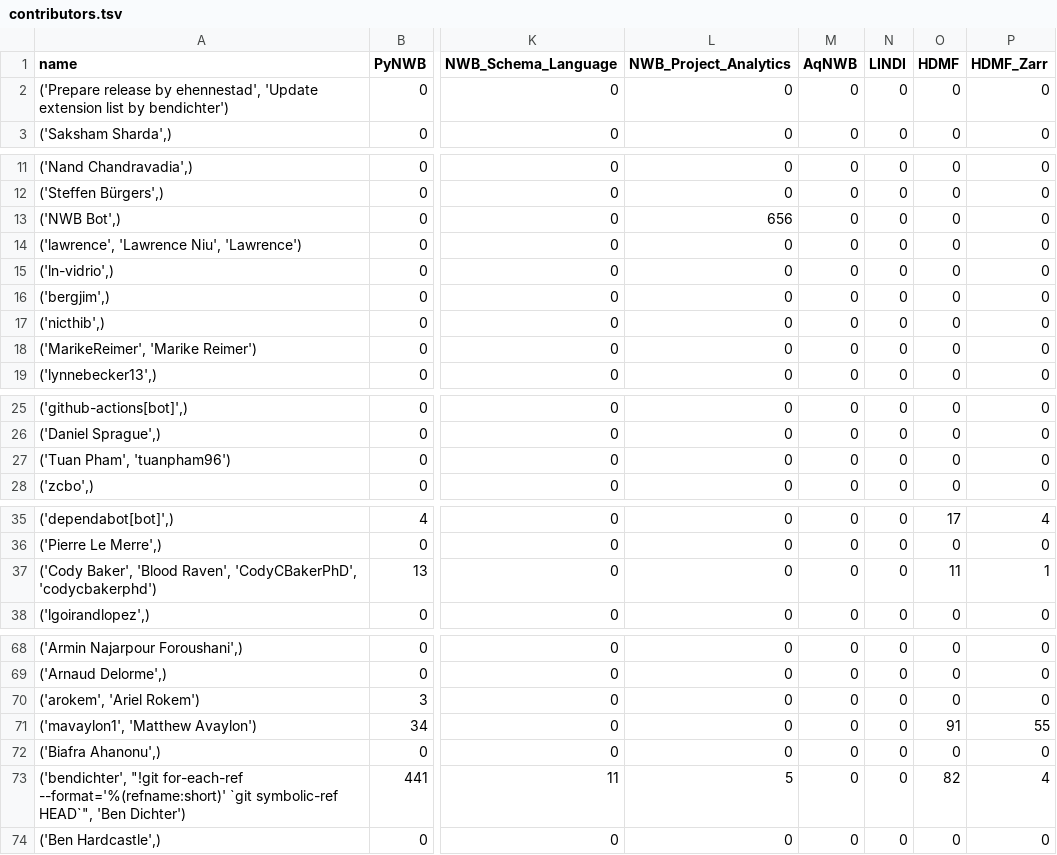
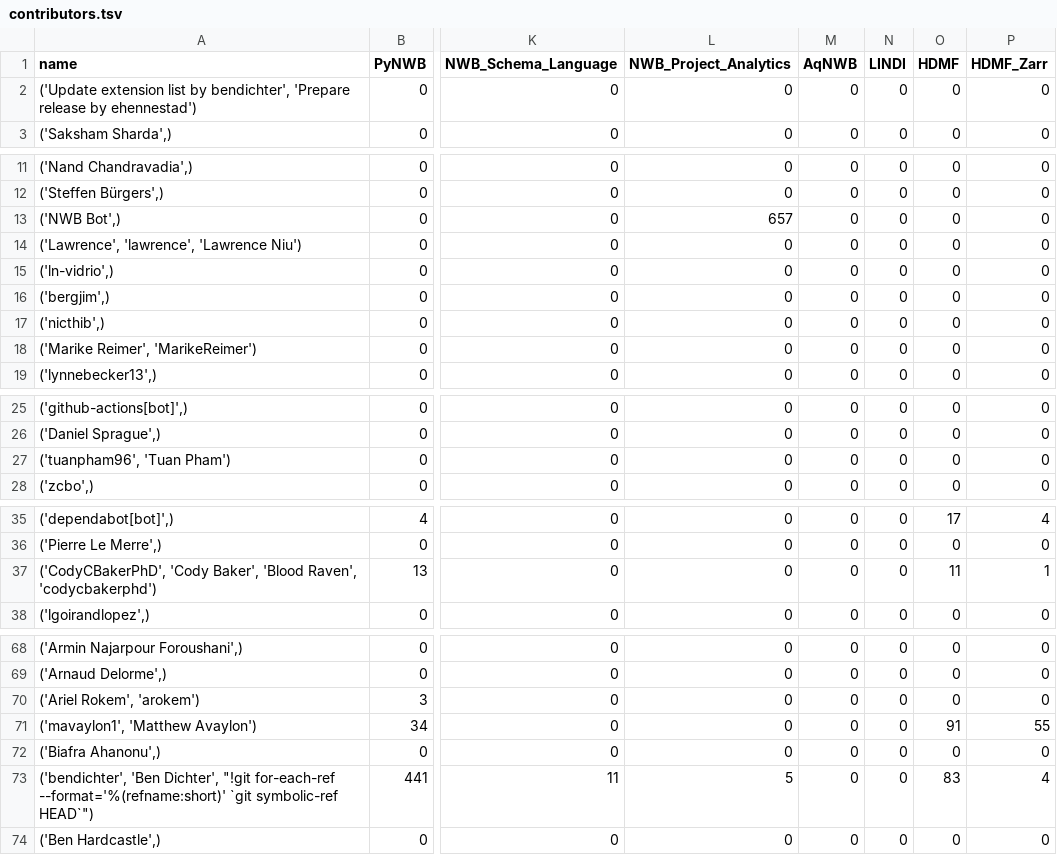
Before and after one commit to NeurodataWithoutBorders/nwb-project-analytics, a TSV file: data/contributors.tsv, drawn as a sheet; only a part is shown, gaps mark what is left out; the diff covers the shown part only; the diff names each change by its address in the sheet, - before the commit and + after, or states it on an @@ line.

```diff
--- a/data/contributors.tsv
+++ b/data/contributors.tsv
-A2 (name): ('Prepare release by ehennestad', 'Update extension list by bendichter')
+A2 (name): ('Update extension list by bendichter', 'Prepare release by ehennestad')
-L13 (NWB_Project_Analytics): 656
+L13 (NWB_Project_Analytics): 657
-A14 (name): ('lawrence', 'Lawrence Niu', 'Lawrence')
+A14 (name): ('Lawrence', 'lawrence', 'Lawrence Niu')
-A18 (name): ('MarikeReimer', 'Marike Reimer')
+A18 (name): ('Marike Reimer', 'MarikeReimer')
-A27 (name): ('Tuan Pham', 'tuanpham96')
+A27 (name): ('tuanpham96', 'Tuan Pham')
-A37 (name): ('Cody Baker', 'Blood Raven', 'CodyCBakerPhD', 'codycbakerphd')
+A37 (name): ('CodyCBakerPhD', 'Cody Baker', 'Blood Raven', 'codycbakerphd')
-A70 (name): ('arokem', 'Ariel Rokem')
+A70 (name): ('Ariel Rokem', 'arokem')
-A73 (name): ('bendichter', "!git for-each-ref --format='%(refname:short)' `git symbolic-ref HEAD`", 'Ben Dichter')
+A73 (name): ('bendichter', 'Ben Dichter', "!git for-each-ref --format='%(refname:short)' `git symbolic-ref HEAD`")
-O73 (HDMF): 82
+O73 (HDMF): 83
```
Also changed, not shown: 11 edited cells elsewhere in this file, 2 other files.
